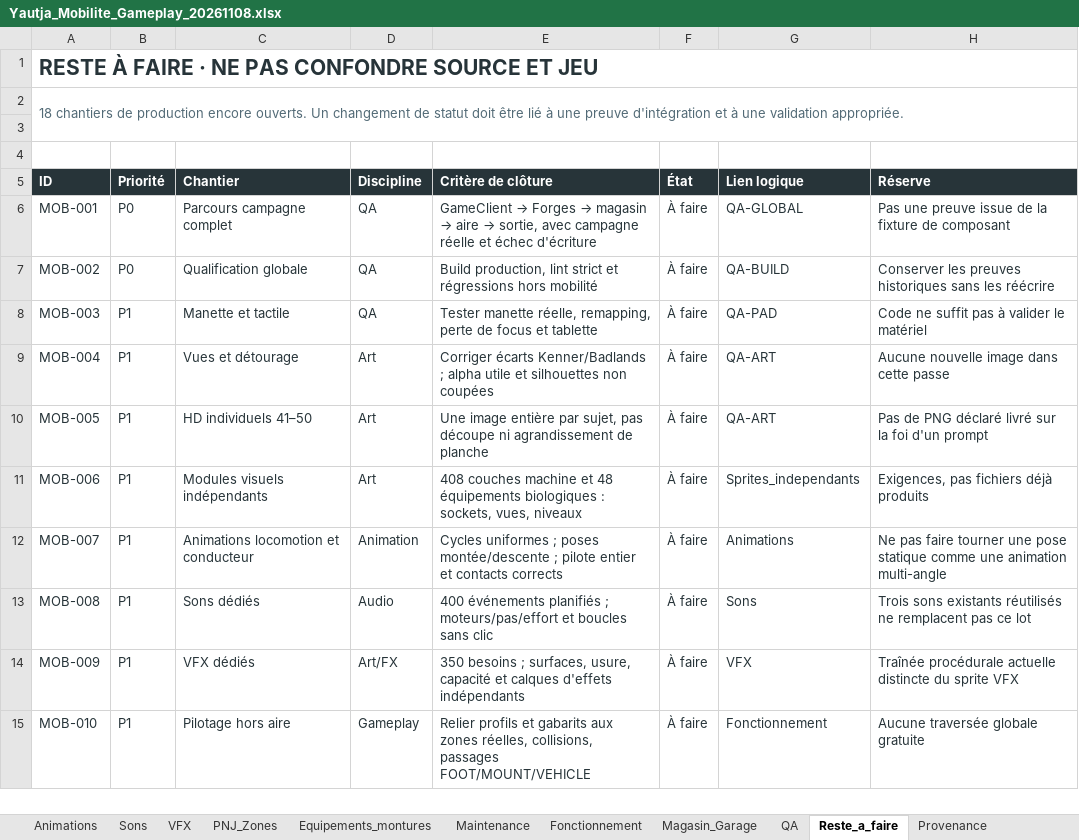
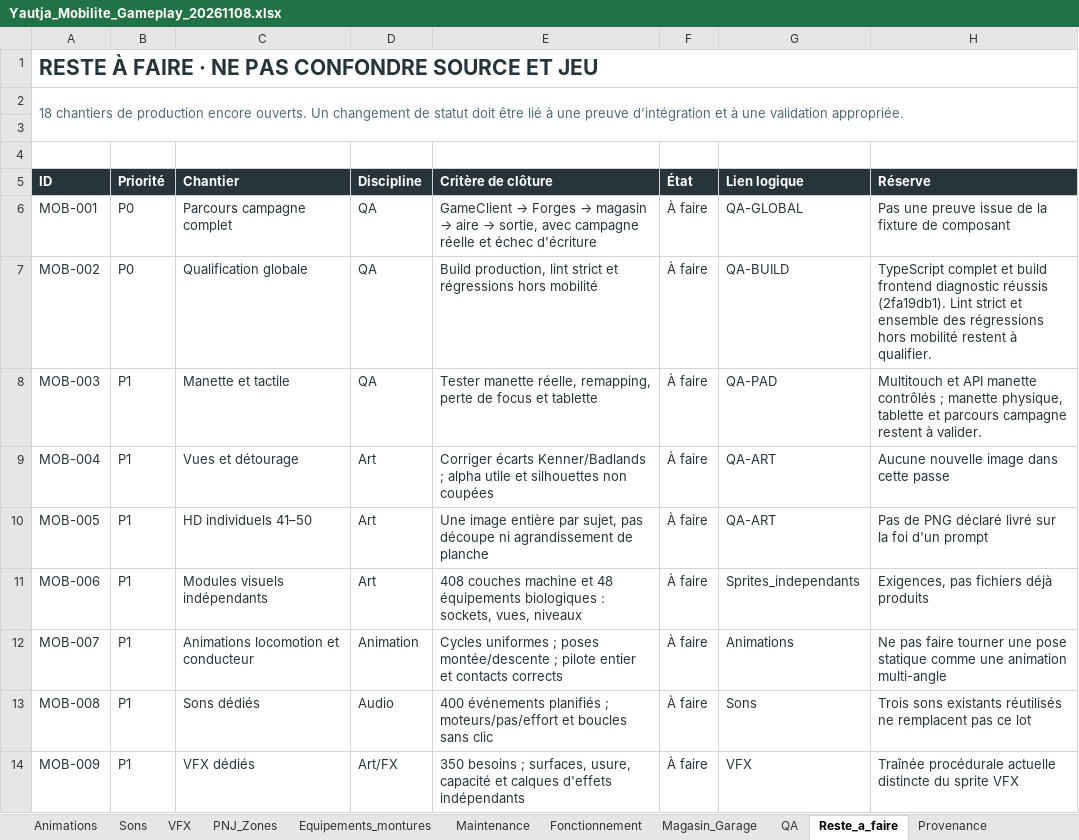
Before and after one commit to darknigthmare/yautja-la-longue-chasse, an Excel workbook: production/mobility-20261108/Yautja_Mobilite_Gameplay_20261108.xlsx, sheet Reste_a_faire, drawn as a sheet; only a part is shown; the shorter side is filled out with more unchanged rows; values as stored, in another font and other column widths than the file's, no borders; table styles not drawn; the diff names each change by its address in the sheet, - before the commit and + after, or states it on an @@ line.

```diff
--- a/production/mobility-20261108/Yautja_Mobilite_Gameplay_20261108.xlsx (sheet Reste_a_faire)
+++ b/production/mobility-20261108/Yautja_Mobilite_Gameplay_20261108.xlsx (sheet Reste_a_faire)
-H7 (Réserve): Conserver les preuves historiques sans les réécrire
+H7 (Réserve): TypeScript complet et build frontend diagnostic réussis (2fa19db1). Lint strict et ensemble des régressions hors mobilité restent à qualifier.
-H8 (Réserve): Code ne suffit pas à valider le matériel
+H8 (Réserve): Multitouch et API manette contrôlés ; manette physique, tablette et parcours campagne restent à valider.
```
Also changed, not shown: sheet Synthese_V1, sheet QA, other sheet tabs, 20 other files.
